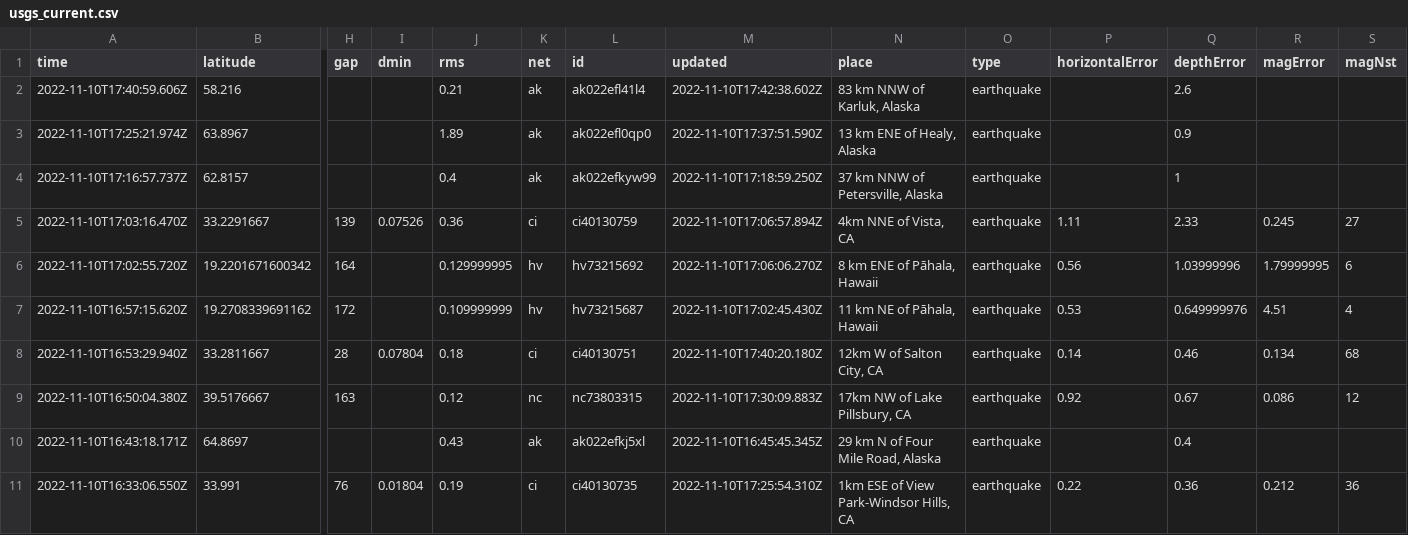
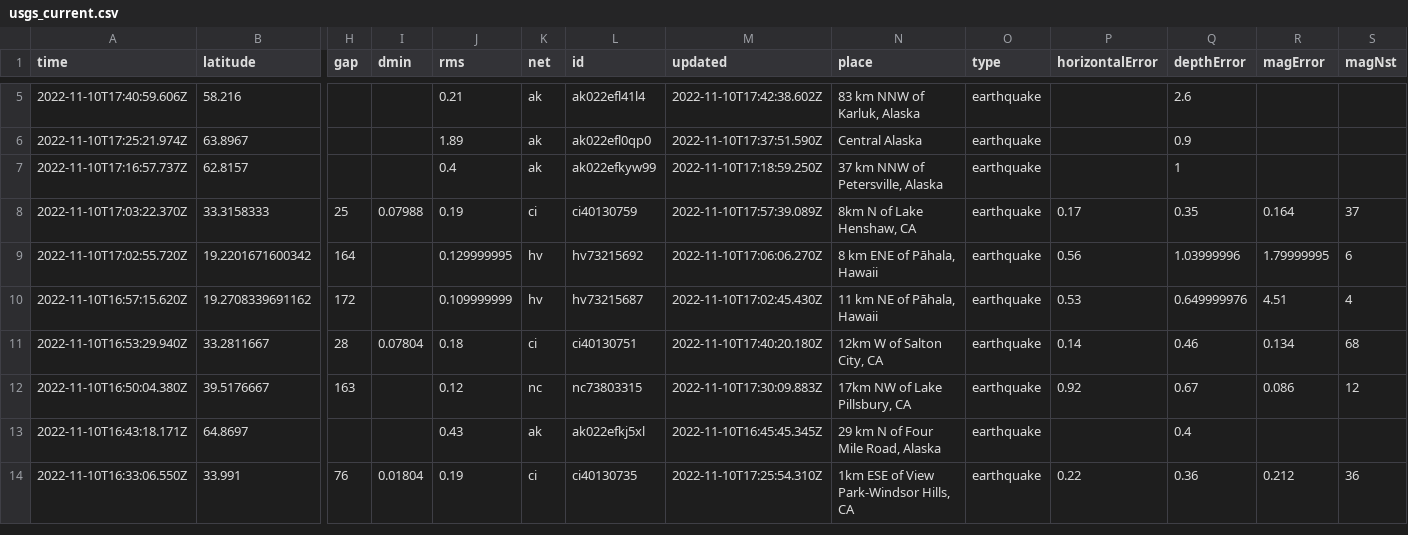
Before and after one commit to marypasciak/nicar-2022-github-actions, a CSV file: usgs_current.csv, drawn as a sheet; only a part is shown, gaps mark what is left out; removed rows and columns are numbered as before the commit, all else as after; rows hold the shown columns only; the diff covers the shown part only; the diff names each change by its address in the sheet, - before the commit and + after, or states it on an @@ line.

```diff
--- a/usgs_current.csv
+++ b/usgs_current.csv
-N6 (place): 13 km ENE of Healy, Alaska
+N6 (place): Central Alaska
-row 5: 2022-11-10T17:03:16.470Z | 33.2291667 | 139 | 0.07526 | 0.36 | ci | ci40130759 | 2022-11-10T17:06:57.894Z | 4km NNE of Vista, CA | earthquake | 1.11 | 2.33 | 0.245 | 27
+row 8: 2022-11-10T17:03:22.370Z | 33.3158333 | 25 | 0.07988 | 0.19 | ci | ci40130759 | 2022-11-10T17:57:39.089Z | 8km N of Lake Henshaw, CA | earthquake | 0.17 | 0.35 | 0.164 | 37
```
Also changed, not shown: 3 added rows, 1 removed row and 36 edited cells elsewhere in this file.
